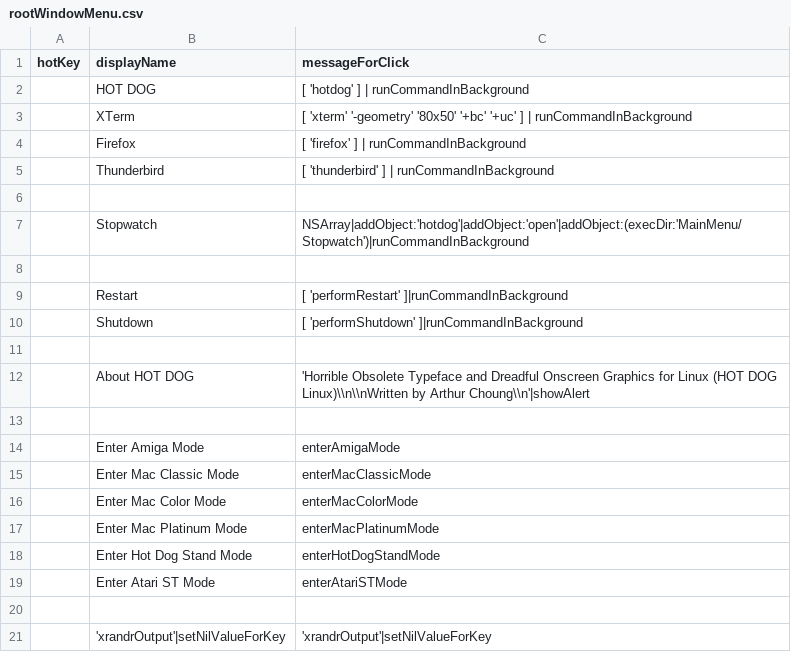
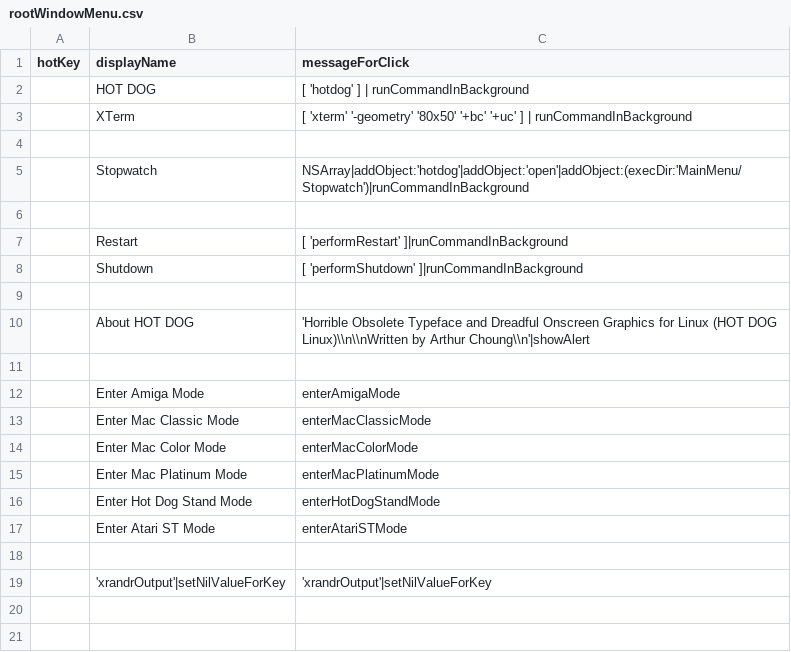
Before and after one commit to arthurchoung/HOTDOG, a CSV file: Config/rootWindowMenu.csv, drawn as a sheet; the diff names each change by its address in the sheet, - before the commit and + after, or states it on an @@ line.

Commit message:
Removed Firefox and Thunderbird

```diff
--- a/Config/rootWindowMenu.csv
+++ b/Config/rootWindowMenu.csv
-row 4:  | Firefox | [ 'firefox' ] | runCommandInBackground
-row 5:  | Thunderbird | [ 'thunderbird' ] | runCommandInBackground
```
